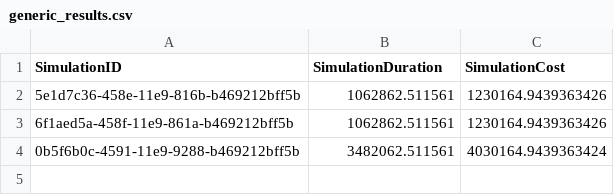
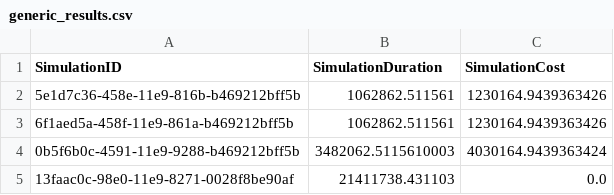
Before and after one commit to TUDelft-CITG/OpenCLSim-Notebooks, a CSV file: notebooks/Simulation Results/generic_results.csv, drawn as a sheet.

```diff
--- a/notebooks/Simulation Results/generic_results.csv
+++ b/notebooks/Simulation Results/generic_results.csv
@@ -3,2 +3,3 @@ SimulationID,SimulationDuration,SimulationCost
 6f1aed5a-458f-11e9-861a-b469212bff5b,1062862.511561,1230164.9439363426
-0b5f6b0c-4591-11e9-9288-b469212bff5b,3482062.511561,4030164.9439363424
+0b5f6b0c-4591-11e9-9288-b469212bff5b,3482062.5115610003,4030164.9439363424
+13faac0c-98e0-11e9-8271-0028f8be90af,21411738.431103,0.0
```
Also changed, not shown: notebooks/Simulation Results/dredging_spill.csv, notebooks/Simulation Results/energy_use.csv, 9 other files.
